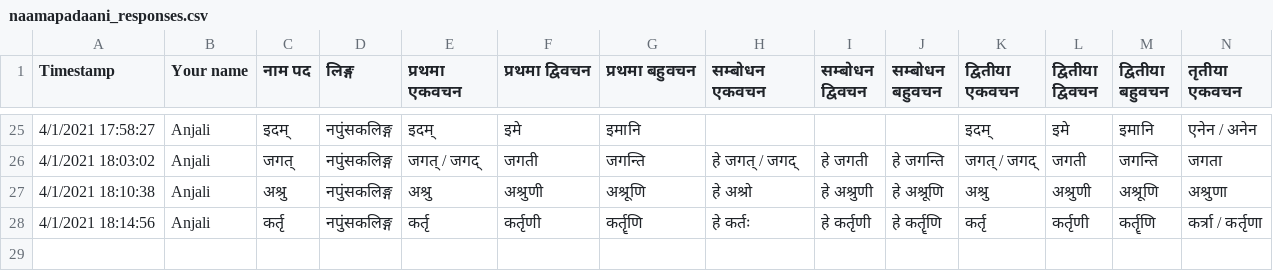
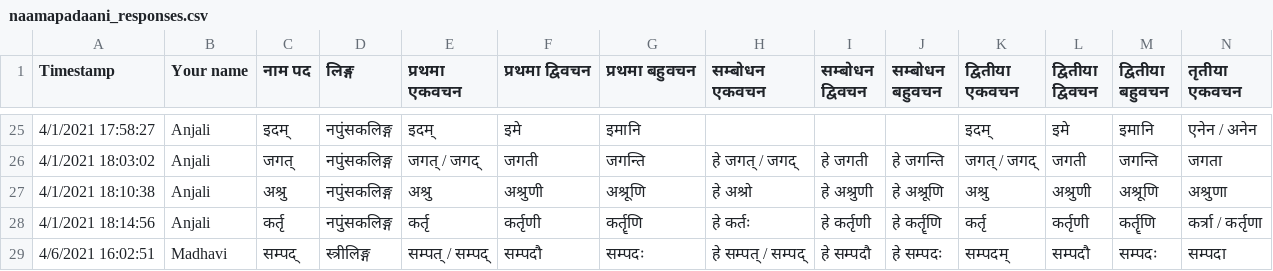
Before and after one commit to AshishMahabal/streamlit_sanskrit, a CSV file: naamapadaani_responses.csv, drawn as a sheet; only a part is shown, gaps mark what is left out; rows hold the shown columns only; the diff names each change by its address in the sheet, - before the commit and + after, or states it on an @@ line.

```diff
--- a/naamapadaani_responses.csv
+++ b/naamapadaani_responses.csv
+row 29: 4/6/2021 16:02:51 | Madhavi | सम्पद् | स्त्रीलिङ्ग | सम्पत् / सम्पद् | सम्पदौ | सम्पदः | हे सम्पत् / सम्पद् | हे सम्पदौ | हे सम्पदः | सम्पदम् | सम्पदौ | सम्पदः | सम्पदा
```
Also changed, not shown: 1 other file.
